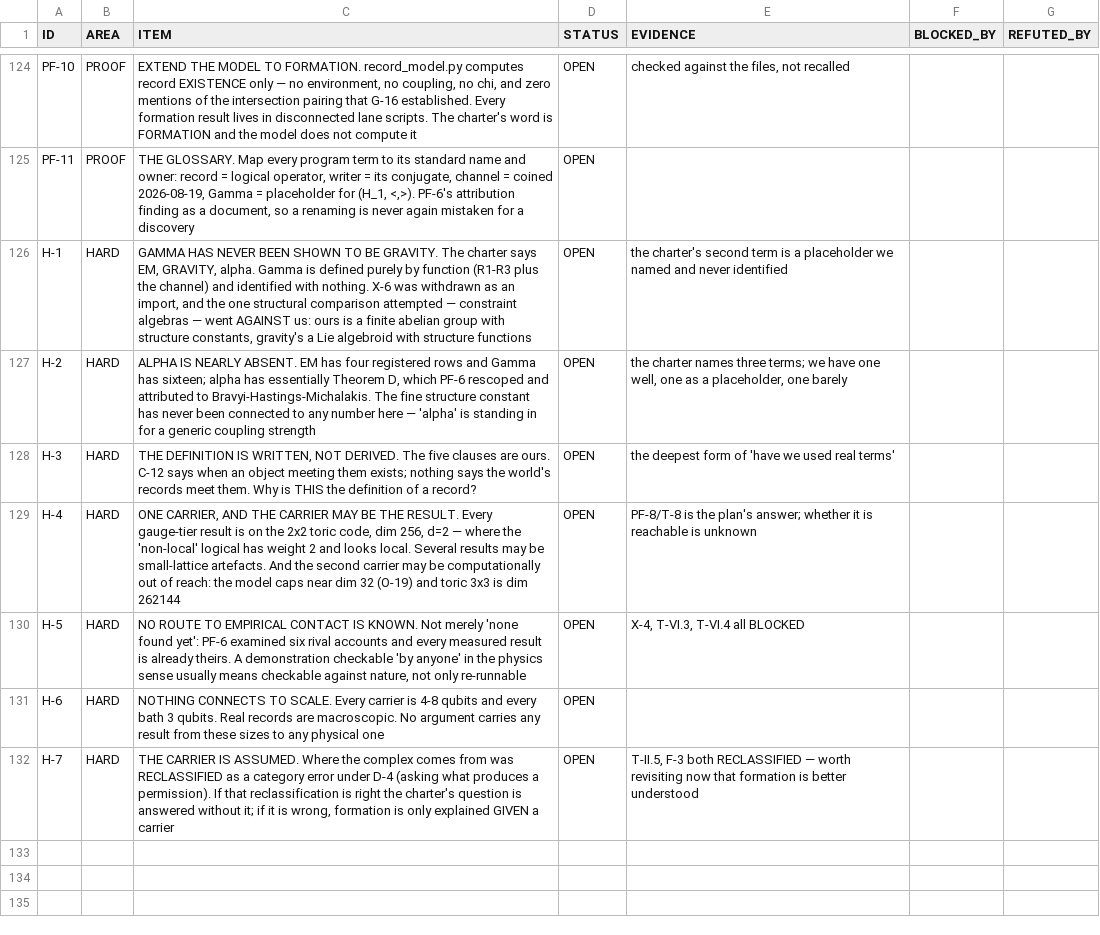
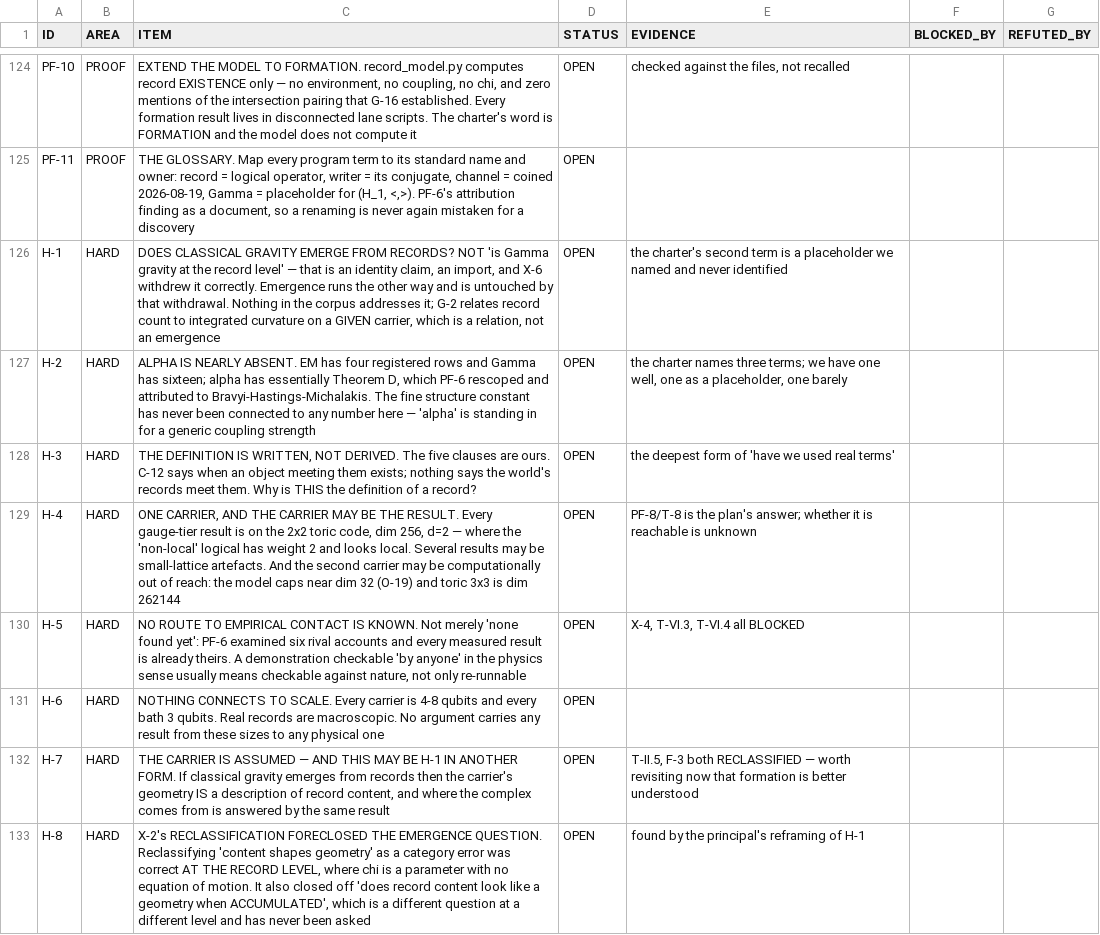
Before and after one commit to gravacle/where-atoms-come-from, a TSV file: ledger/status_ledger.tsv, drawn as a sheet; only a part is shown, gaps mark what is left out.

```diff
--- a/ledger/status_ledger.tsv
+++ b/ledger/status_ledger.tsv
@@ -125,3 +125,3 @@ PF-10	PROOF	EXTEND THE MODEL TO FORMATION. record_model.py computes record EXIST
 PF-11	PROOF	THE GLOSSARY. Map every program term to its standard name and owner: record = logical operator, writer = its conjugate, channel = coined 2026-08-19, Gamma = placeholder for (H_1, <,>). PF-6's attribution finding as a document, so a renaming is never again mistaken for a discovery	OPEN			
-H-1	HARD	GAMMA HAS NEVER BEEN SHOWN TO BE GRAVITY. The charter says EM, GRAVITY, alpha. Gamma is defined purely by function (R1-R3 plus the channel) and identified with nothing. X-6 was withdrawn as an import, and the one structural comparison attempted — constraint algebras — went AGAINST us: ours is a finite abelian group with structure constants, gravity's a Lie algebroid with structure functions	OPEN	the charter's second term is a placeholder we named and never identified		
+H-1	HARD	DOES CLASSICAL GRAVITY EMERGE FROM RECORDS? NOT 'is Gamma gravity at the record level' — that is an identity claim, an import, and X-6 withdrew it correctly. Emergence runs the other way and is untouched by that withdrawal. Nothing in the corpus addresses it; G-2 relates record count to integrated curvature on a GIVEN carrier, which is a relation, not an emergence	OPEN	the charter's second term is a placeholder we named and never identified		
 H-2	HARD	ALPHA IS NEARLY ABSENT. EM has four registered rows and Gamma has sixteen; alpha has essentially Theorem D, which PF-6 rescoped and attributed to Bravyi-Hastings-Michalakis. The fine structure constant has never been connected to any number here — 'alpha' is standing in for a generic coupling strength	OPEN	the charter names three terms; we have one well, one as a placeholder, one barely		
@@ -131,2 +131,3 @@ H-5	HARD	NO ROUTE TO EMPIRICAL CONTACT IS KNOWN. Not merely 'none found yet': PF
 H-6	HARD	NOTHING CONNECTS TO SCALE. Every carrier is 4-8 qubits and every bath 3 qubits. Real records are macroscopic. No argument carries any result from these sizes to any physical one	OPEN			
-H-7	HARD	THE CARRIER IS ASSUMED. Where the complex comes from was RECLASSIFIED as a category error under D-4 (asking what produces a permission). If that reclassification is right the charter's question is answered without it; if it is wrong, formation is only explained GIVEN a carrier	OPEN	T-II.5, F-3 both RECLASSIFIED — worth revisiting now that formation is better understood		
+H-7	HARD	THE CARRIER IS ASSUMED — AND THIS MAY BE H-1 IN ANOTHER FORM. If classical gravity emerges from records then the carrier's geometry IS a description of record content, and where the complex comes from is answered by the same result	OPEN	T-II.5, F-3 both RECLASSIFIED — worth revisiting now that formation is better understood		
+H-8	HARD	X-2's RECLASSIFICATION FORECLOSED THE EMERGENCE QUESTION. Reclassifying 'content shapes geometry' as a category error was correct AT THE RECORD LEVEL, where chi is a parameter with no equation of motion. It also closed off 'does record content look like a geometry when ACCUMULATED', which is a different question at a different level and has never been asked	OPEN	found by the principal's reframing of H-1		
```
Also changed, not shown: ledger/plan.tsv, 10 other files.
